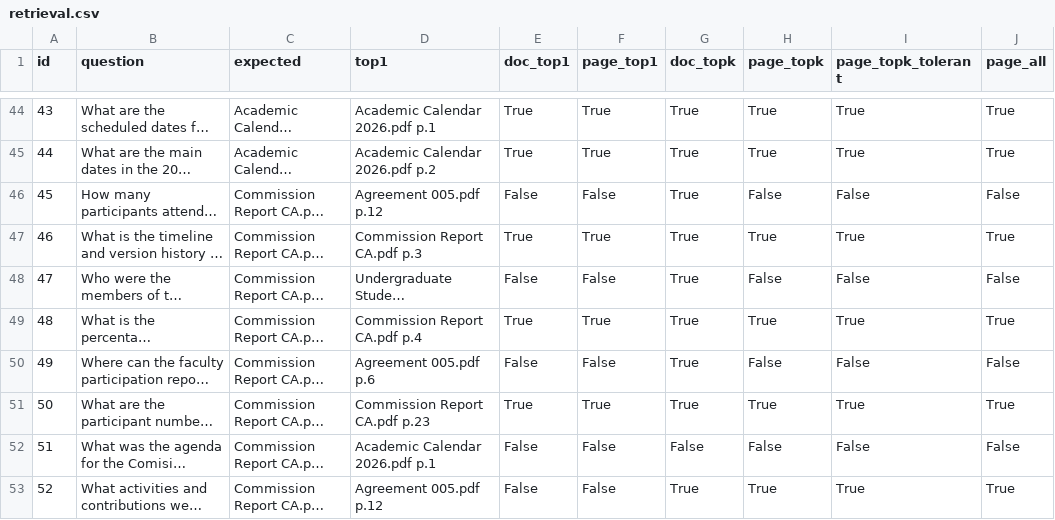
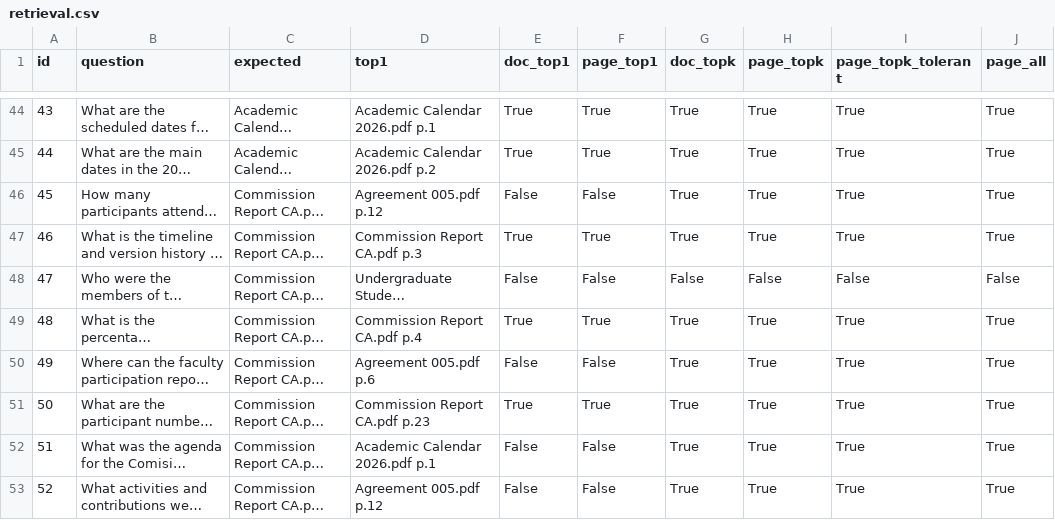
Before and after one commit to machinelearning-source/UdeC-knowledge, a CSV file: eval/results/retrieval.csv, drawn as a sheet; only a part is shown, gaps mark what is left out; long unchanged cells end in …; the diff covers the shown part only; the diff names each change by its address in the sheet, - before the commit and + after, or states it on an @@ line.

Commit message:
Add keyword (BM25) search to make retrieval hybrid
A BM25 search over the same fragments adds two hits right after the first
result. On the 100-question validation set the right page (+-1) in the top
6 goes from 88% to 93%, and for the Commission report slide deck from 45%
to 91%. No new dependency and no index rebuild.

Measured and not kept: removing the calendar from MMR (calendar questions
drop to 33%) and a document header on every fragment (-1 point overall).

```diff
--- a/eval/results/retrieval.csv
+++ b/eval/results/retrieval.csv
-H46 (page_topk): False
+H46 (page_topk): True
-I46 (page_topk_tolerant): False
+I46 (page_topk_tolerant): True
-J46 (page_all): False
+J46 (page_all): True
-G48 (doc_topk): True
+G48 (doc_topk): False
-H50 (page_topk): False
+H50 (page_topk): True
-I50 (page_topk_tolerant): False
+I50 (page_topk_tolerant): True
-J50 (page_all): False
+J50 (page_all): True
-G52 (doc_topk): False
+G52 (doc_topk): True
-H52 (page_topk): False
+H52 (page_topk): True
-I52 (page_topk_tolerant): False
+I52 (page_topk_tolerant): True
-J52 (page_all): False
+J52 (page_all): True
```
Also changed, not shown: 15 edited cells elsewhere in this file, 3 other files.
